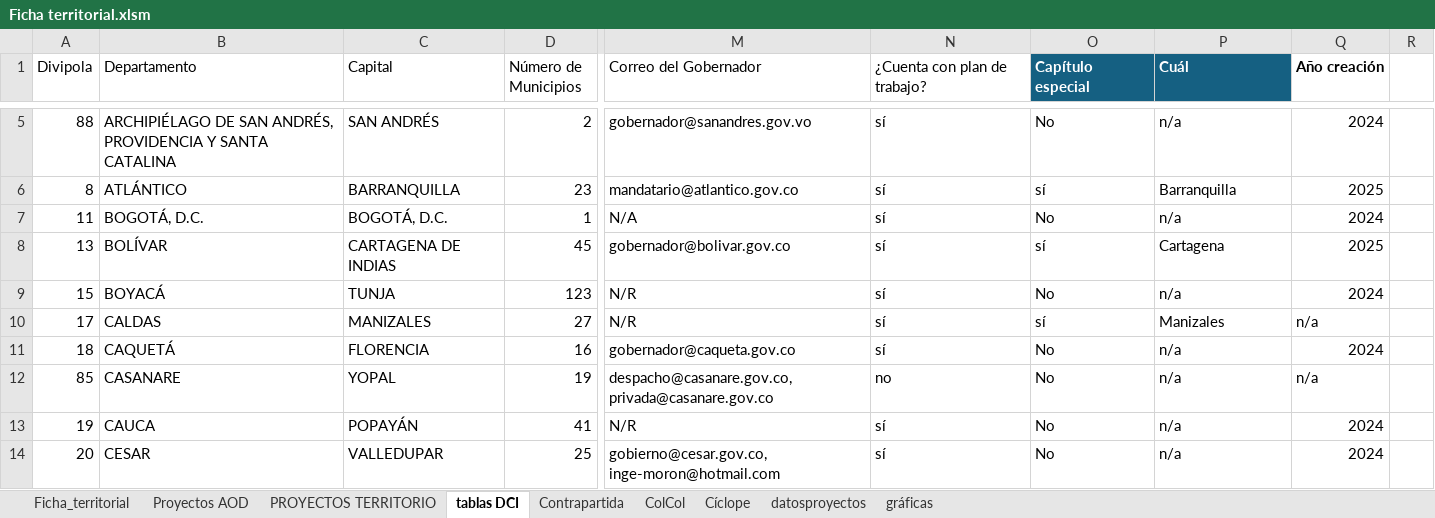
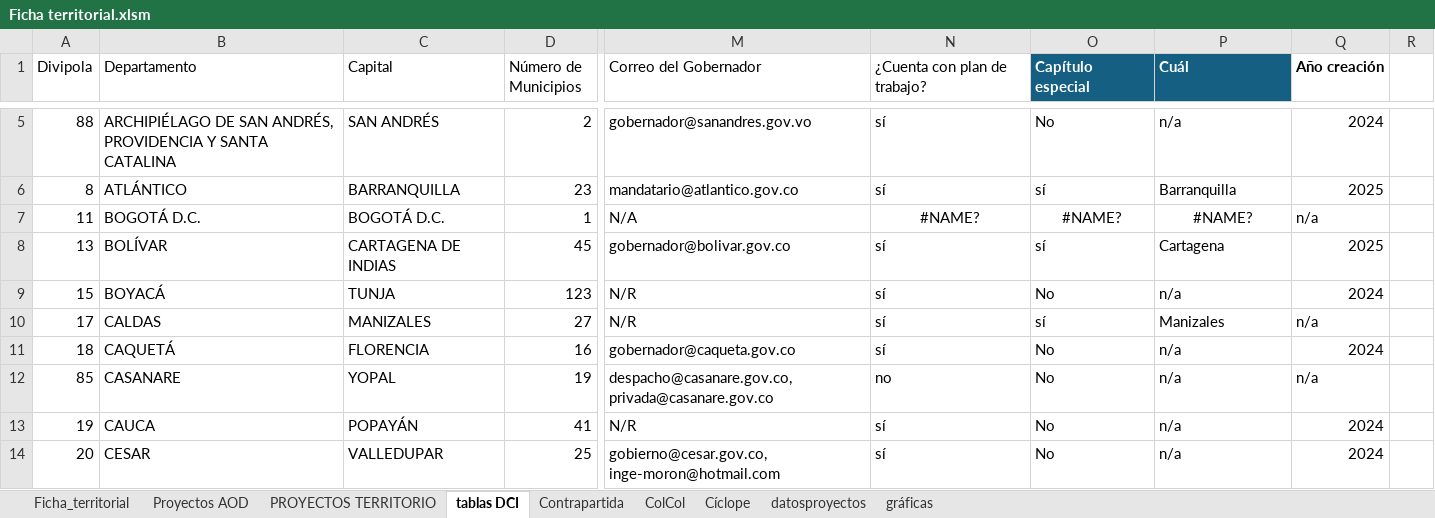
Before and after one commit to dianaapachev/ficha_territorial, an Excel workbook: Ficha territorial.xlsm, sheet tablas DCI, drawn as a sheet; only a part is shown, gaps mark what is left out; values as stored, in another font and other column widths than the file's, no borders; table styles not drawn; the diff names each change by its address in the sheet, - before the commit and + after, or states it on an @@ line.

```diff
--- a/Ficha territorial.xlsm (sheet tablas DCI)
+++ b/Ficha territorial.xlsm (sheet tablas DCI)
-B7 (Departamento): BOGOTÁ, D.C.
+B7 (Departamento): BOGOTÁ D.C.
-C7 (Capital): BOGOTÁ, D.C.
+C7 (Capital): BOGOTÁ D.C.
-N7 (¿Cuenta con plan de trabajo?): sí
+N7 (¿Cuenta con plan de trabajo?): #NAME?
-N7:P7 alignment: left
+N7:P7 alignment: center
-O7 (Capítulo especial): No
+O7 (Capítulo especial): #NAME?
-P7 (Cuál): n/a
+P7 (Cuál): #NAME?
-Q7 (Año creación): 2024
+Q7 (Año creación): n/a
```
Also changed, not shown: sheet Cíclope.
